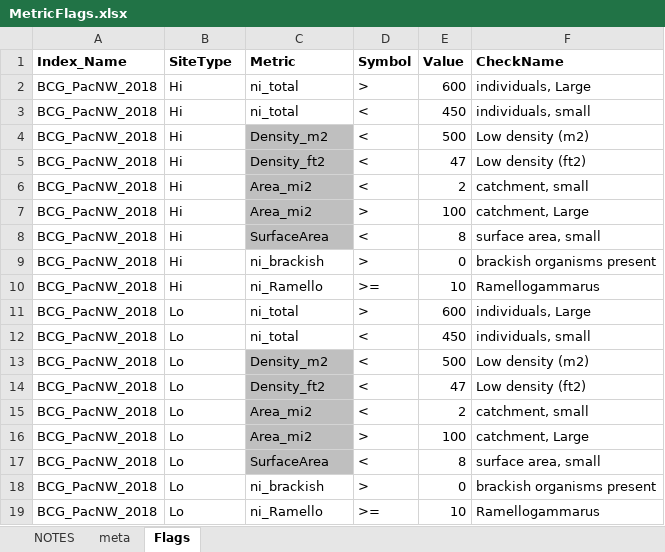
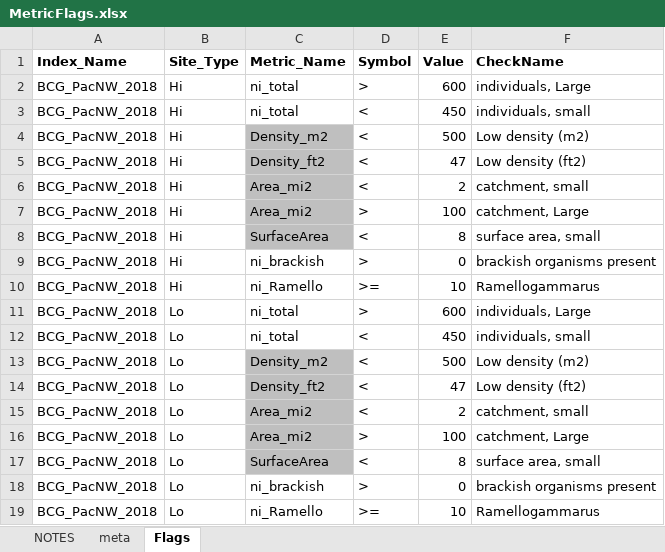
Before and after one commit to leppott/BCGcalc, an Excel workbook: inst/extdata/MetricFlags.xlsx, sheet Flags, drawn as a sheet; values as stored, in another font and other column widths than the file's, no borders; the diff names each change by its address in the sheet, - before the commit and + after, or states it on an @@ line.

```diff
--- a/inst/extdata/MetricFlags.xlsx (sheet Flags)
+++ b/inst/extdata/MetricFlags.xlsx (sheet Flags)
-B1: SiteType
+B1: Site_Type
-C1: Metric
+C1: Metric_Name
```
Also changed, not shown: inst/extdata/Rules.xlsx, 15 other files.
